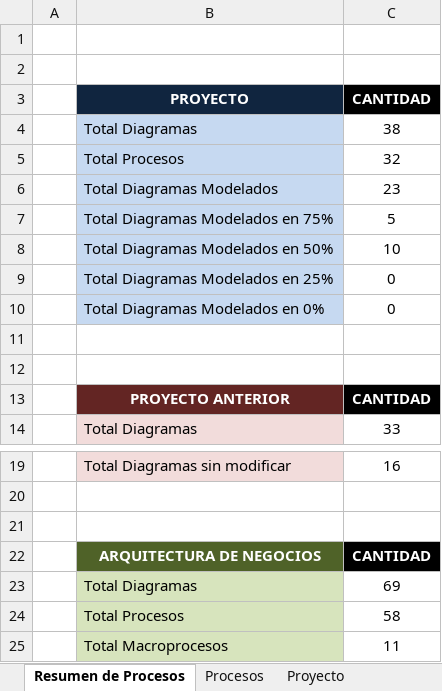
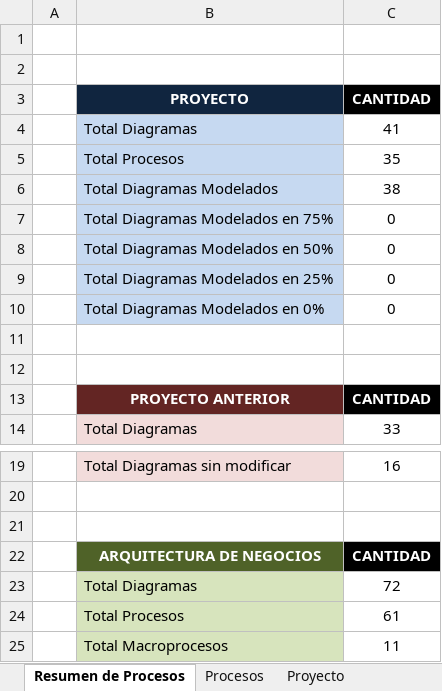
Before and after one commit to cms/proyecto-fya, an Excel workbook: Avance - Porcentajes.xlsx, sheet Resumen de Procesos, drawn as a sheet; only a part is shown, gaps mark what is left out; values as stored, in another font and other column widths than the file's, no borders; removed rows and columns are numbered as before the commit, all else as after; the diff names each change by its address in the sheet, - before the commit and + after, or states it on an @@ line.

```diff
--- a/Avance - Porcentajes.xlsx (sheet Resumen de Procesos)
+++ b/Avance - Porcentajes.xlsx (sheet Resumen de Procesos)
+row 4:  | Total Diagramas | 41
+row 5:  | Total Procesos | 35
-B6 (PROYECTO): Total Diagramas
+B6 (PROYECTO): Total Diagramas Modelados
-row 5:  | Total Procesos | 32
-row 6:  | Total Diagramas Modelados | 23
-C7 (CANTIDAD): 5
+C7 (CANTIDAD): 0
-C8 (CANTIDAD): 10
+C8 (CANTIDAD): 0
-C23 (CANTIDAD): 69
+C23 (CANTIDAD): 72
-C24 (CANTIDAD): 58
+C24 (CANTIDAD): 61
```
Also changed, not shown: sheet Procesos, formulas that keep their value, 2 other files.
